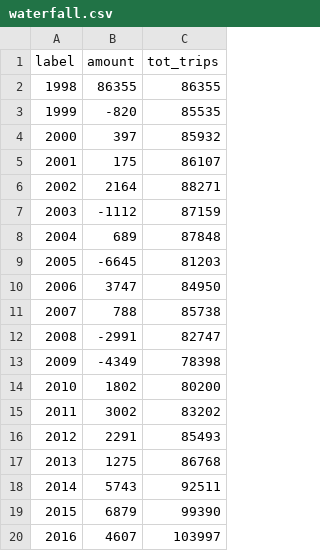
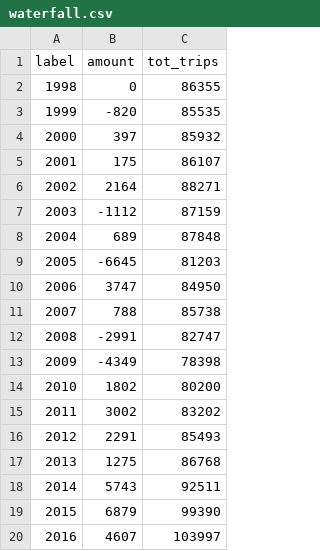
Before and after one commit to kitkatug/Data-Visualisation-II, a CSV file: data/waterfall.csv, drawn as a sheet.

```diff
--- a/data/waterfall.csv
+++ b/data/waterfall.csv
@@ -1,3 +1,3 @@
 label,amount,tot_trips
-1998,86355,86355
+1998,0,86355
 1999,-820,85535
```
Also changed, not shown: 1 other file.
